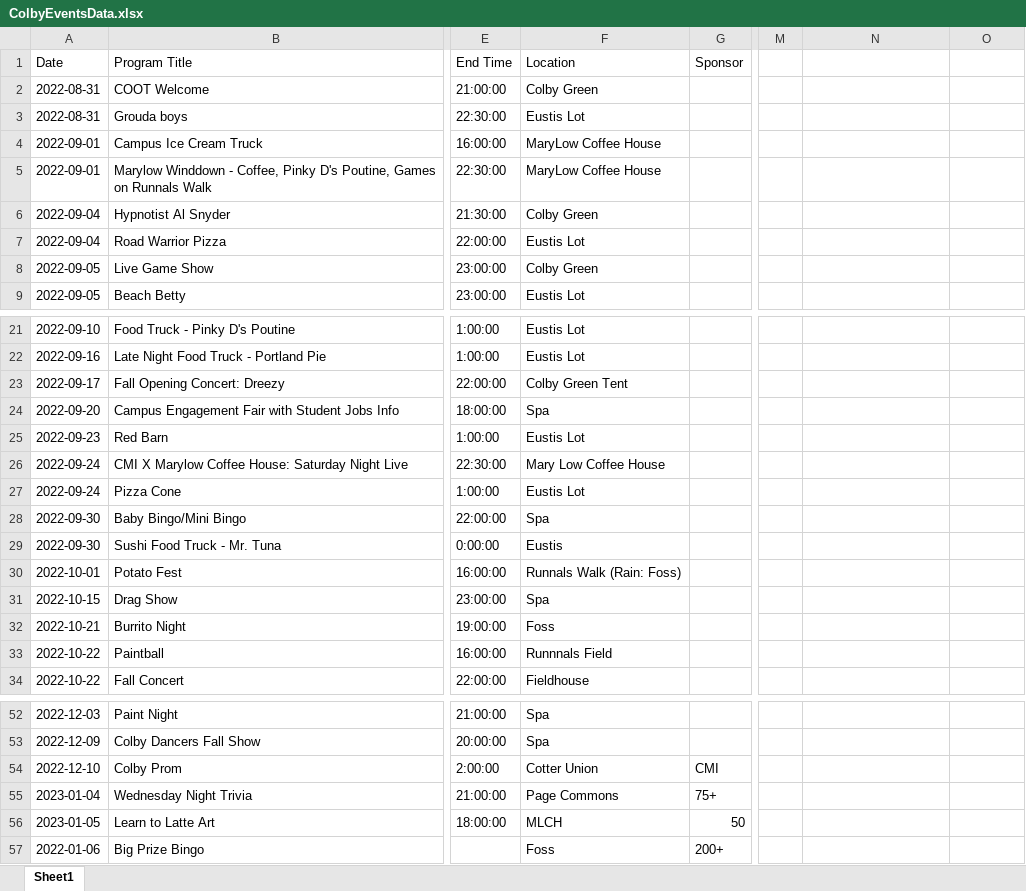
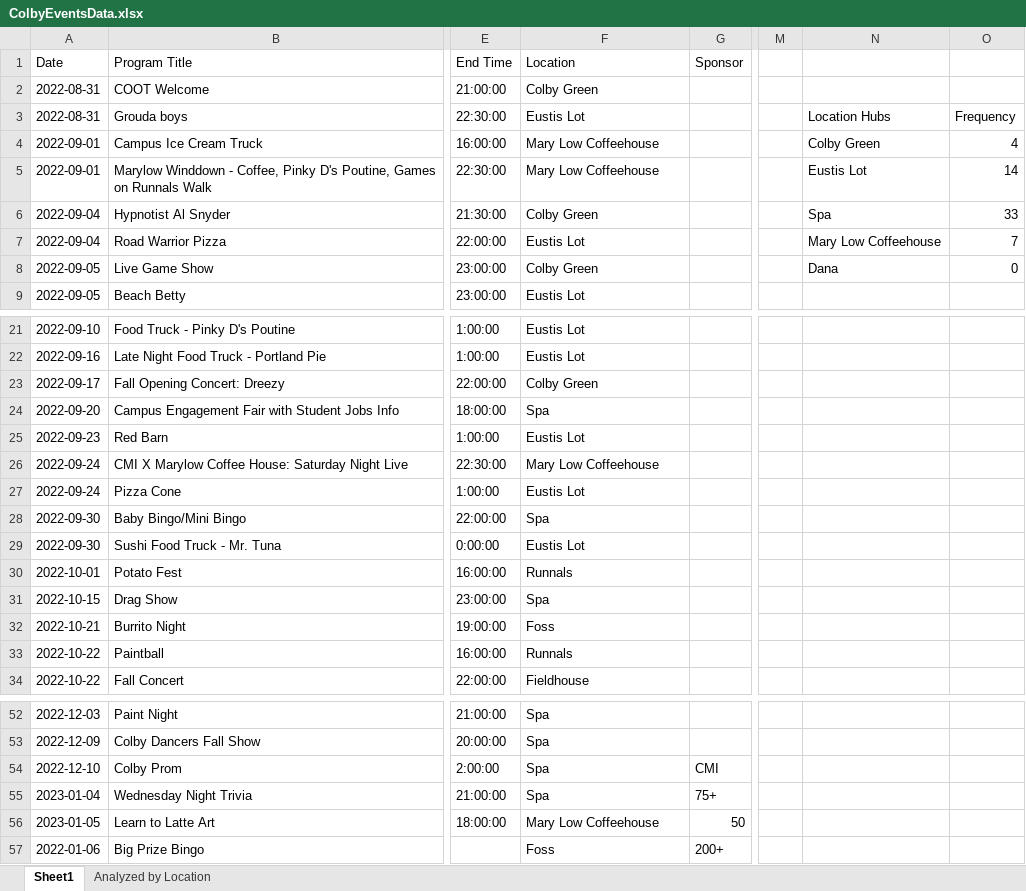
Before and after one commit to cezaf/CS431, an Excel workbook: colby-compass/ColbyEventsData.xlsx, sheet Sheet1, drawn as a sheet; only a part is shown, gaps mark what is left out; values as stored, in another font and other column widths than the file's, no cell formats; the diff covers the shown part only; the diff names each change by its address in the sheet, - before the commit and + after, or states it on an @@ line.

Commit message:
data cleaning + location freq analysis

```diff
--- a/colby-compass/ColbyEventsData.xlsx (sheet Sheet1)
+++ b/colby-compass/ColbyEventsData.xlsx (sheet Sheet1)
+sheet tab: Analyzed by Location
-N3: (empty)
+N3: Location Hubs
-O3: (empty)
+O3: Frequency
-F4:F5 (Location): MaryLow Coffee House
+F4:F5 (Location): Mary Low Coffeehouse
-N4: (empty)
+N4: Colby Green
-O4: (empty)
+O4: 4
-N5: (empty)
+N5: Eustis Lot
-O5: (empty)
+O5: 14
-N6: (empty)
+N6: Spa
-O6: (empty)
+O6: 33
-N7: (empty)
+N7: Mary Low Coffeehouse
-O7: (empty)
+O7: 7
-N8: (empty)
+N8: Dana
-O8: (empty)
+O8: 0
-F23 (Location): Colby Green Tent
+F23 (Location): Colby Green
-F26 (Location): Mary Low Coffee House
+F26 (Location): Mary Low Coffeehouse
-F29 (Location): Eustis
+F29 (Location): Eustis Lot
-F30 (Location): Runnals Walk (Rain: Foss)
+F30 (Location): Runnals
-F33 (Location): Runnnals Field
+F33 (Location): Runnals
-F54 (Location): Cotter Union
+F54 (Location): Spa
-F55 (Location): Page Commons
+F55 (Location): Spa
-F56 (Location): MLCH
+F56 (Location): Mary Low Coffeehouse
```
Also changed, not shown: 12 edited cells elsewhere in this sheet, cell formats, 1 other file.
